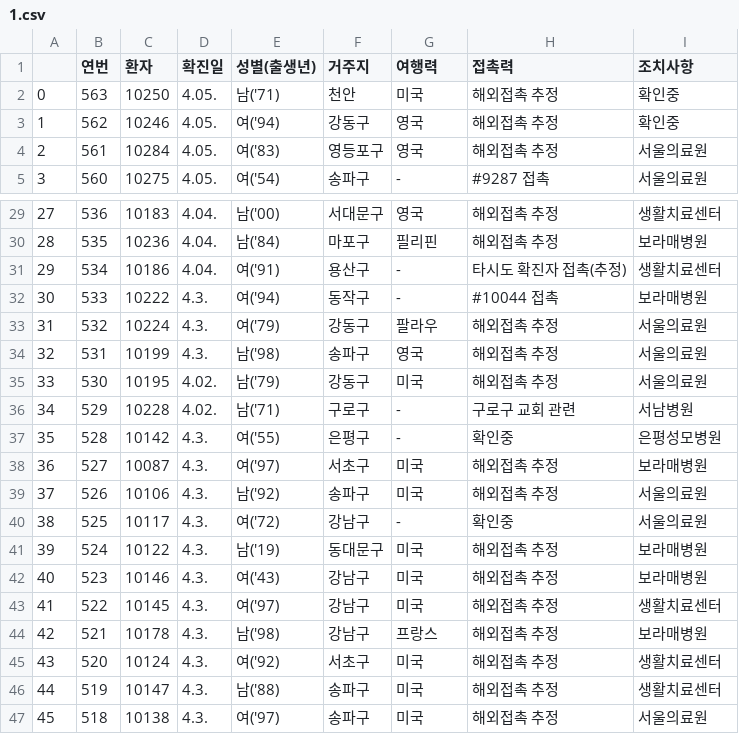
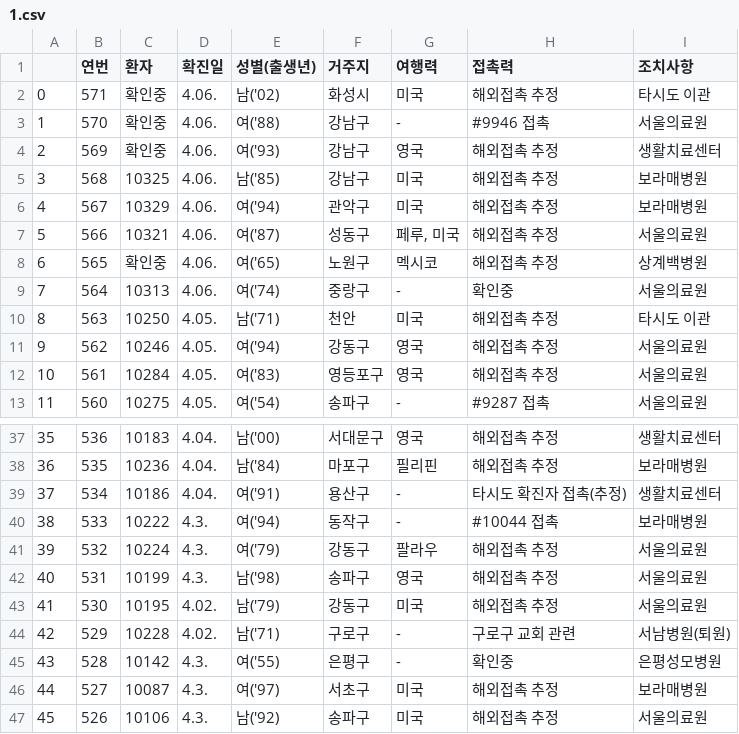
Before and after one commit to KKodiac/Covid19_Stats, a CSV file: Covid19/Data/Korea/seoul_timeseries/1.csv, drawn as a sheet; only a part is shown, gaps mark what is left out; the shorter side is filled out with more unchanged rows; addresses are those after the commit; the diff names each change by its address in the sheet, - before the commit and + after, or states it on an @@ line.

```diff
--- a/Covid19/Data/Korea/seoul_timeseries/1.csv
+++ b/Covid19/Data/Korea/seoul_timeseries/1.csv
+row 2: 0 | 571 | 확인중 | 4.06. | 남('02) | 화성시 | 미국 | 해외접촉 추정 | 타시도 이관
+row 3: 1 | 570 | 확인중 | 4.06. | 여('88) | 강남구 | - | #9946 접촉 | 서울의료원
+row 4: 2 | 569 | 확인중 | 4.06. | 여('93) | 강남구 | 영국 | 해외접촉 추정 | 생활치료센터
+row 5: 3 | 568 | 10325 | 4.06. | 남('85) | 강남구 | 미국 | 해외접촉 추정 | 보라매병원
+row 6: 4 | 567 | 10329 | 4.06. | 여('94) | 관악구 | 미국 | 해외접촉 추정 | 보라매병원
+row 7: 5 | 566 | 10321 | 4.06. | 여('87) | 성동구 | 페루, 미국 | 해외접촉 추정 | 서울의료원
+row 8: 6 | 565 | 확인중 | 4.06. | 여('65) | 노원구 | 멕시코 | 해외접촉 추정 | 상계백병원
+row 9: 7 | 564 | 10313 | 4.06. | 여('74) | 중랑구 | - | 확인중 | 서울의료원
@@ column A renumbered from row 10 down @@
-I10 (조치사항): 확인중
+I10 (조치사항): 타시도 이관
-I11 (조치사항): 확인중
+I11 (조치사항): 서울의료원
-I44 (조치사항): 서남병원
+I44 (조치사항): 서남병원(퇴원)
```
Also changed, not shown: Covid19/Data/Korea/covid_dat_kr_region.csv, Covid19/Data/Korea/covid_dat_kr_total.csv, 13 other files.
